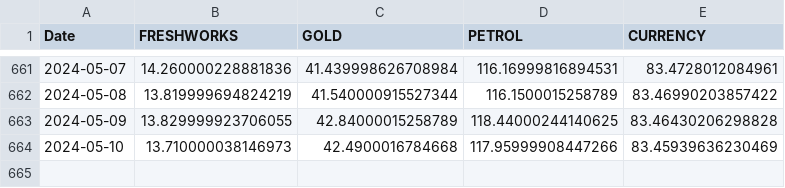
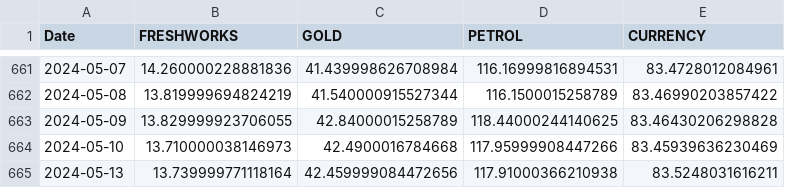
Before and after one commit to Shaishav-Kr/Final_year_project, a CSV file: merged_data.csv, drawn as a sheet; only a part is shown, gaps mark what is left out; the diff names each change by its address in the sheet, - before the commit and + after, or states it on an @@ line.

```diff
--- a/merged_data.csv
+++ b/merged_data.csv
+row 665: 2024-05-13 | 13.739999771118164 | 42.459999084472656 | 117.91000366210938 | 83.5248031616211
```
Also changed, not shown: company_news.csv, sentiment_with_scores.csv, 1 other file.
